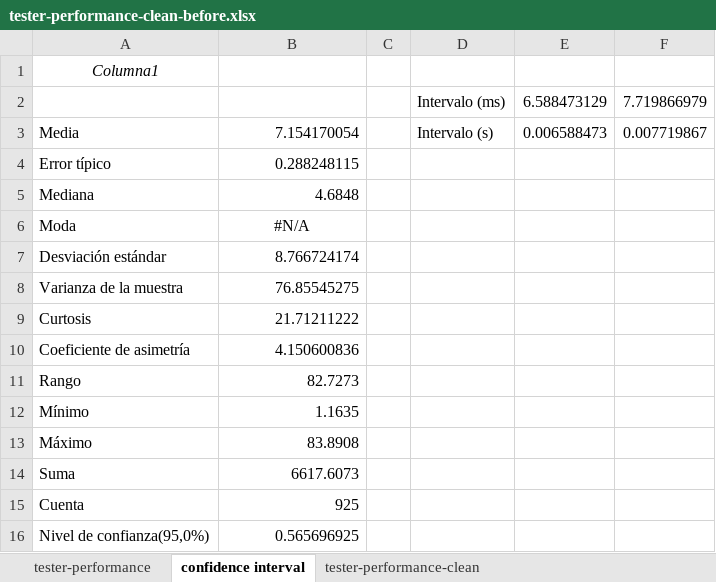
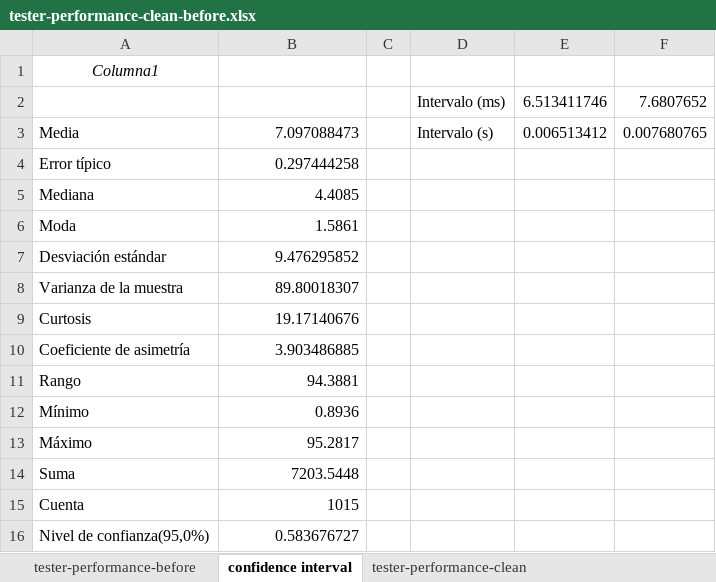
Before and after one commit to maryycarrera/Acme-SF-D04, an Excel workbook: reports/Student 1/tester-performance/tester-performance-clean-before.xlsx, sheet confidence interval, drawn as a sheet; values as stored, in another font and other column widths than the file's, no borders; removed rows and columns are numbered as before the commit, all else as after; the diff names each change by its address in the sheet, - before the commit and + after, or states it on an @@ line.

```diff
--- a/reports/Student 1/tester-performance/tester-performance-clean-before.xlsx (sheet confidence interval)
+++ b/reports/Student 1/tester-performance/tester-performance-clean-before.xlsx (sheet confidence interval)
-sheet tab: tester-performance
+sheet tab: tester-performance-before
-row 2:  |  |  | Intervalo (ms) | 6.588473129 | 7.719866979
+row 2:  |  |  | Intervalo (ms) | 6.513411746 | 7.6807652
-B3: 7.154170054
+B3: 7.097088473
-E3: 0.006588473
+E3: 0.006513412
-F3: 0.007719867
+F3: 0.007680765
-B4: 0.288248115
+B4: 0.297444258
-B5: 4.6848
+B5: 4.4085
-B6: #N/A
+B6: 1.5861
-B6 alignment: center
+B6 alignment: right
-B7: 8.766724174
+B7: 9.476295852
-B8: 76.85545275
+B8: 89.80018307
-B9: 21.71211222
+B9: 19.17140676
-B10: 4.150600836
+B10: 3.903486885
-B11: 82.7273
+B11: 94.3881
-B12: 1.1635
+B12: 0.8936
-B13: 83.8908
+B13: 95.2817
-B14: 6617.6073
+B14: 7203.5448
-B15: 925
+B15: 1015
-B16: 0.565696925
+B16: 0.583676727
```
Also changed, not shown: sheet tester-performance-before, sheet tester-performance-clean, sheet tester-performance-clean chart, other sheet tabs, hidden cells, charts or pictures, reports/Student 1/tester-performance/contrast.xlsx, reports/Student 1/tester-performance/tester-performance-clean-after.xlsx, 2 other files.
